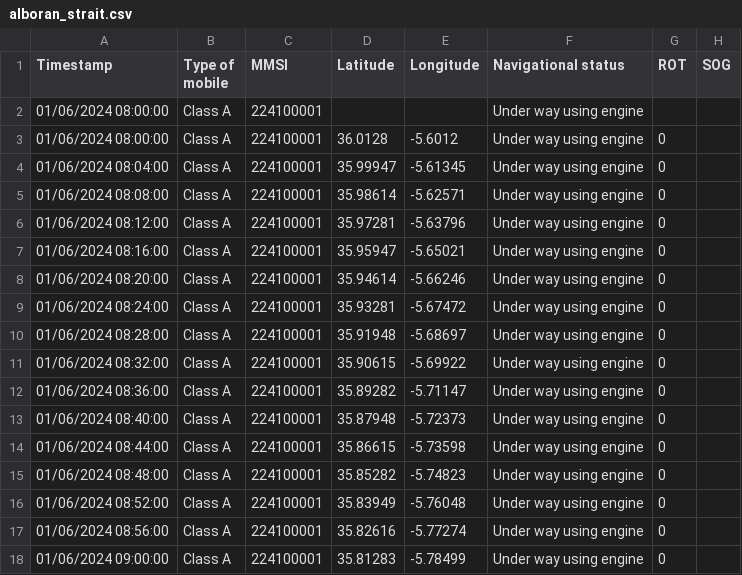
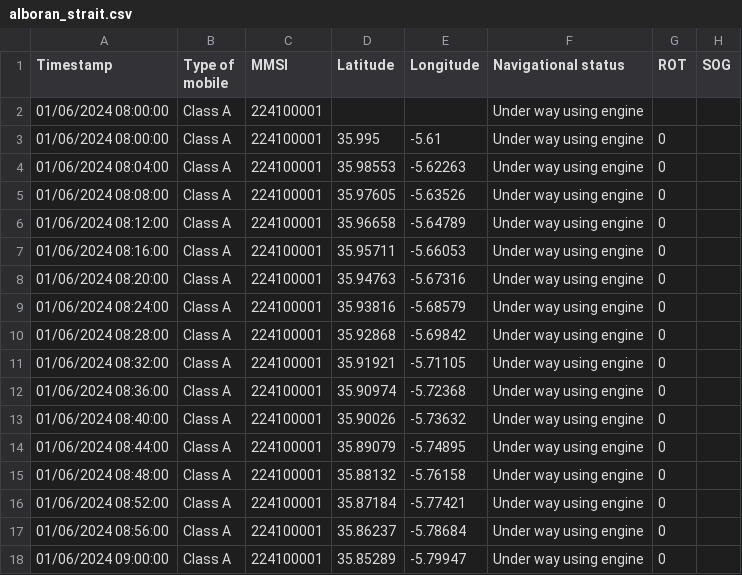
Before and after one commit to alberto-navas/maritime-domain-awareness, a CSV file: data/demo/alboran_strait.csv, drawn as a sheet; only a part is shown; the diff covers the shown part only; the diff names each change by its address in the sheet, - before the commit and + after, or states it on an @@ line.

Commit message:
Corrige coordenadas del escenario de demo del Estrecho que caian en tierra
Varios puntos de referencia (Tarifa, Algeciras, Ceuta, Tanger) usaban
coordenadas del centro de la ciudad/puerto en vez de un punto verificado
en el agua, asi que la traza en linea recta entre dos de ellos cruzaba
tierra en varios tramos — visible en el mapa animado del panel web.

Cada coordenada nueva se verifico a mano contra las teselas OSM reales
(las mismas que usa el panel) antes de fijarla. Sin cambios en los
hallazgos generados (mismas 8 categorias), solo en las posiciones.

```diff
--- a/data/demo/alboran_strait.csv
+++ b/data/demo/alboran_strait.csv
-D3 (Latitude): 36.0128
+D3 (Latitude): 35.995
-E3 (Longitude): -5.6012
+E3 (Longitude): -5.61
-D4 (Latitude): 35.99947
+D4 (Latitude): 35.98553
-E4 (Longitude): -5.61345
+E4 (Longitude): -5.62263
-D5 (Latitude): 35.98614
+D5 (Latitude): 35.97605
-E5 (Longitude): -5.62571
+E5 (Longitude): -5.63526
-D6 (Latitude): 35.97281
+D6 (Latitude): 35.96658
-E6 (Longitude): -5.63796
+E6 (Longitude): -5.64789
-D7 (Latitude): 35.95947
+D7 (Latitude): 35.95711
-E7 (Longitude): -5.65021
+E7 (Longitude): -5.66053
-D8 (Latitude): 35.94614
+D8 (Latitude): 35.94763
-E8 (Longitude): -5.66246
+E8 (Longitude): -5.67316
-D9 (Latitude): 35.93281
+D9 (Latitude): 35.93816
-E9 (Longitude): -5.67472
+E9 (Longitude): -5.68579
-D10 (Latitude): 35.91948
+D10 (Latitude): 35.92868
-E10 (Longitude): -5.68697
+E10 (Longitude): -5.69842
-D11 (Latitude): 35.90615
+D11 (Latitude): 35.91921
-E11 (Longitude): -5.69922
+E11 (Longitude): -5.71105
-D12 (Latitude): 35.89282
+D12 (Latitude): 35.90974
-E12 (Longitude): -5.71147
+E12 (Longitude): -5.72368
-D13 (Latitude): 35.87948
+D13 (Latitude): 35.90026
-E13 (Longitude): -5.72373
+E13 (Longitude): -5.73632
-D14 (Latitude): 35.86615
+D14 (Latitude): 35.89079
-E14 (Longitude): -5.73598
+E14 (Longitude): -5.74895
-D15 (Latitude): 35.85282
+D15 (Latitude): 35.88132
-E15 (Longitude): -5.74823
+E15 (Longitude): -5.76158
-D16 (Latitude): 35.83949
+D16 (Latitude): 35.87184
-E16 (Longitude): -5.76048
+E16 (Longitude): -5.77421
-D17 (Latitude): 35.82616
+D17 (Latitude): 35.86237
-E17 (Longitude): -5.77274
+E17 (Longitude): -5.78684
-D18 (Latitude): 35.81283
+D18 (Latitude): 35.85289
-E18 (Longitude): -5.78499
+E18 (Longitude): -5.79947
```
Also changed, not shown: 132 edited cells elsewhere in this file, 1 other file.
